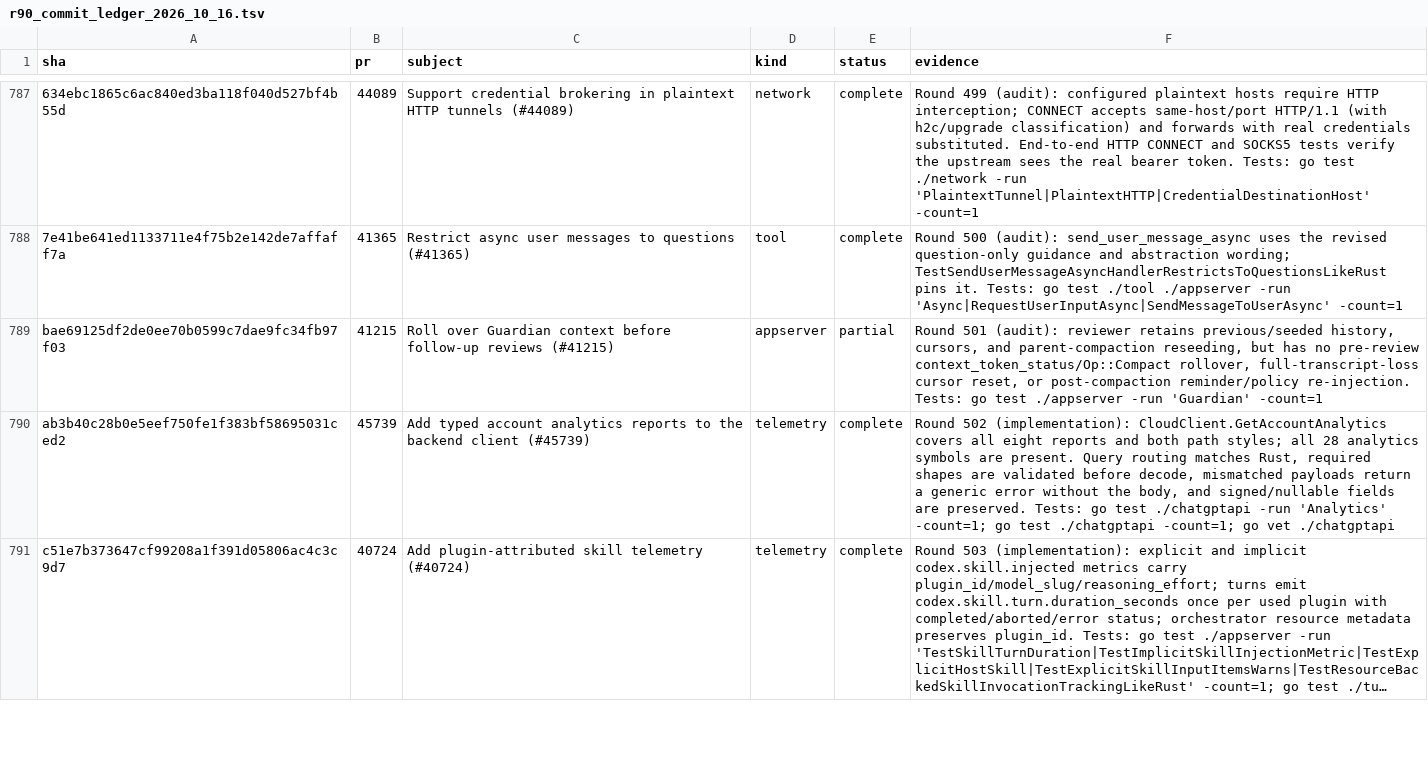
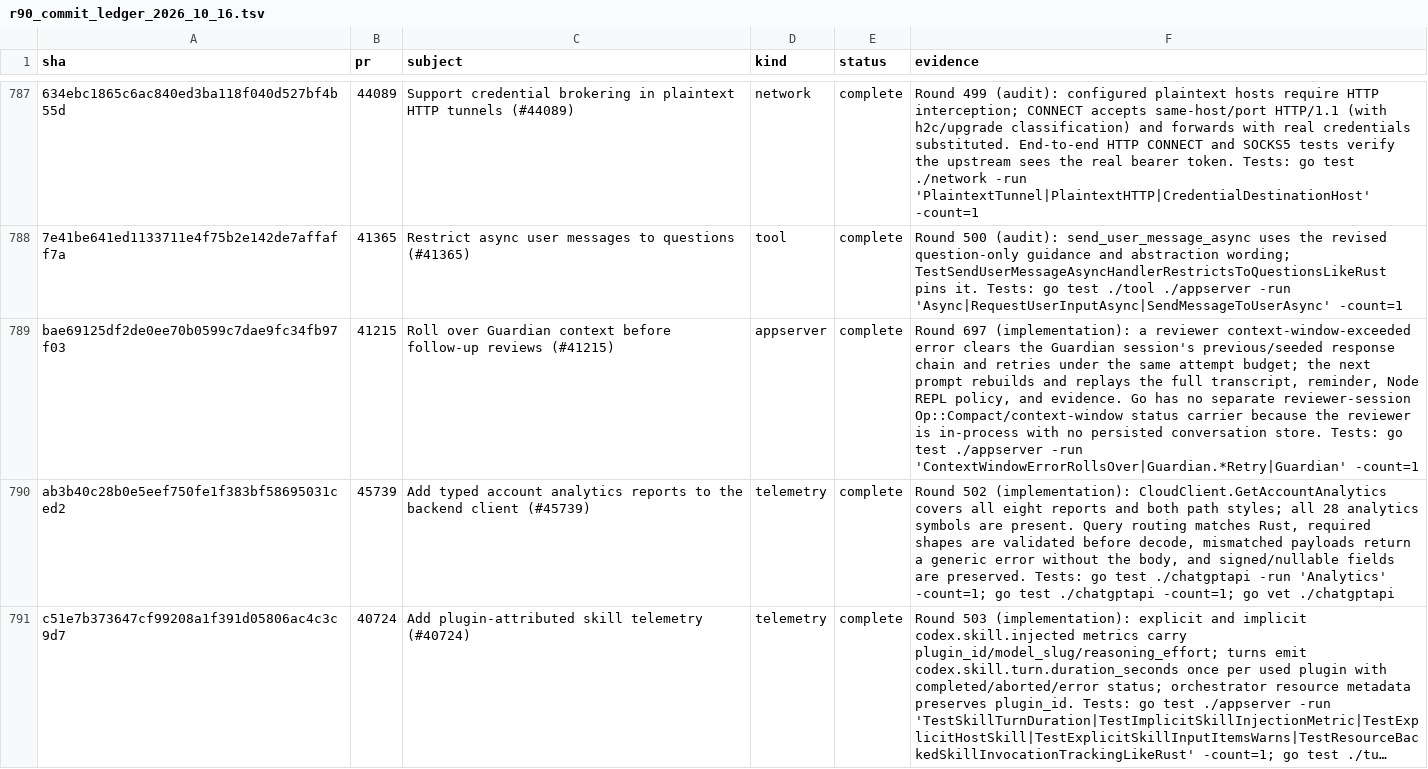
Before and after one commit to jacks001314/codex_go, a TSV file: update/r90_commit_ledger_2026_10_16.tsv, drawn as a sheet; only a part is shown, gaps mark what is left out; long unchanged cells end in …; the diff names each change by its address in the sheet, - before the commit and + after, or states it on an @@ line.

Commit message:
Roll over Guardian reviewer context on exhaustion

```diff
--- a/update/r90_commit_ledger_2026_10_16.tsv
+++ b/update/r90_commit_ledger_2026_10_16.tsv
-E789 (status): partial
+E789 (status): complete
-F789 (evidence): Round 501 (audit): reviewer retains previous/seeded history, cursors, and parent-compaction reseeding, but has no pre-review context_token_status/Op::Compact rollover, full-transcript-loss cursor reset, or post-compaction reminder/policy re-injection. Tests: go test ./appserver -run 'Guardian' -count=1
+F789 (evidence): Round 697 (implementation): a reviewer context-window-exceeded error clears the Guardian session's previous/seeded response chain and retries under the same attempt budget; the next prompt rebuilds and replays the full transcript, reminder, Node REPL policy, and evidence. Go has no separate reviewer-session Op::Compact/context-window status carrier because the reviewer is in-process with no persisted conversation store. Tests: go test ./appserver -run 'ContextWindowErrorRollsOver|Guardian.*Retry|Guardian' -count=1
```
Also changed, not shown: 5 other files.
